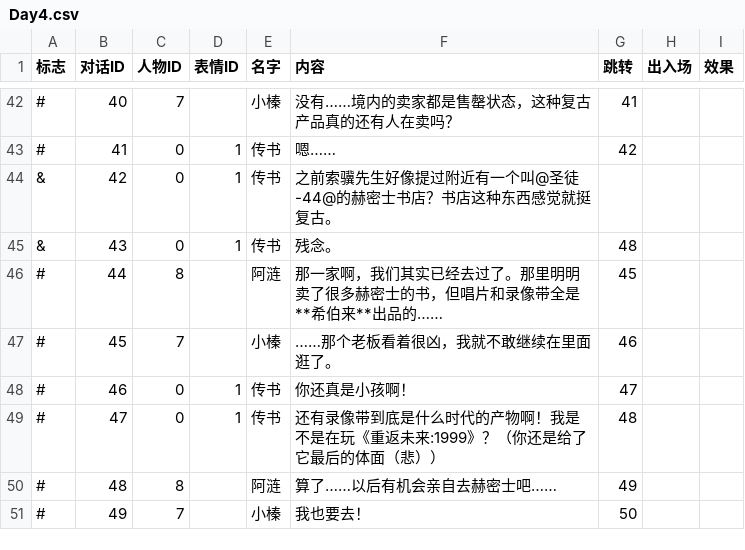
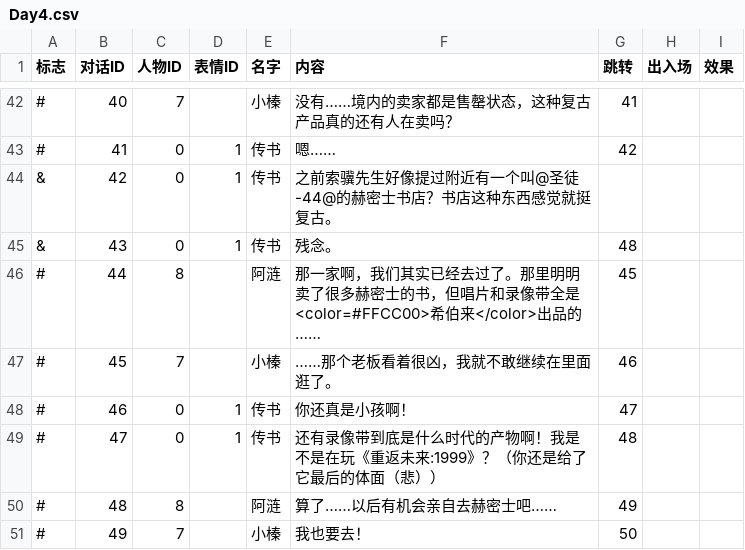
Before and after one commit to LizardingSu/YouChuang3RealReal, a CSV file: Assets/Resources/Text/Day4.csv, drawn as a sheet; only a part is shown, gaps mark what is left out; the diff names each change by its address in the sheet, - before the commit and + after, or states it on an @@ line.

```diff
--- a/Assets/Resources/Text/Day4.csv
+++ b/Assets/Resources/Text/Day4.csv
-F46 (内容): …像带全是**希伯来**出品的……
+F46 (内容): …像带全是<color=#FFCC00>希伯来</color>出品的……
```
Also changed, not shown: Assets/Resources/Text/Day1.csv, Assets/Resources/Text/Day2.csv, 1 other file.
